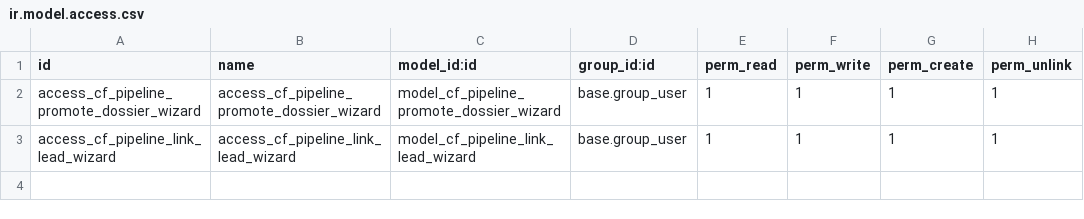
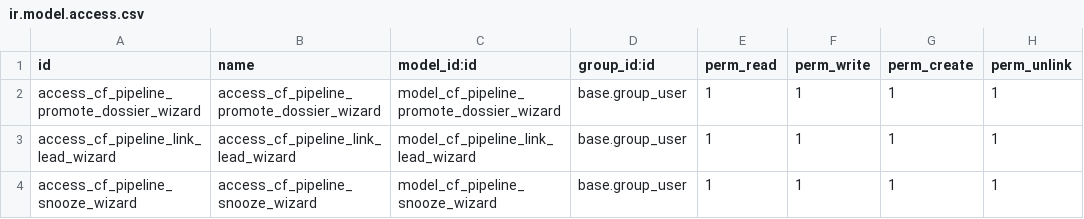
Before and after one commit to casafolino/casafolino-os, a CSV file: casafolino_pipeline_control/security/ir.model.access.csv, drawn as a sheet.

Commit message:
Add inbox snooze wizard

```diff
--- a/casafolino_pipeline_control/security/ir.model.access.csv
+++ b/casafolino_pipeline_control/security/ir.model.access.csv
@@ -3 +3,2 @@ access_cf_pipeline_promote_dossier_wizard,access_cf_pipeline_promote_dossier_wiz
 access_cf_pipeline_link_lead_wizard,access_cf_pipeline_link_lead_wizard,model_cf_pipeline_link_lead_wizard,base.group_user,1,1,1,1
+access_cf_pipeline_snooze_wizard,access_cf_pipeline_snooze_wizard,model_cf_pipeline_snooze_wizard,base.group_user,1,1,1,1
```
Also changed, not shown: 3 other files.
